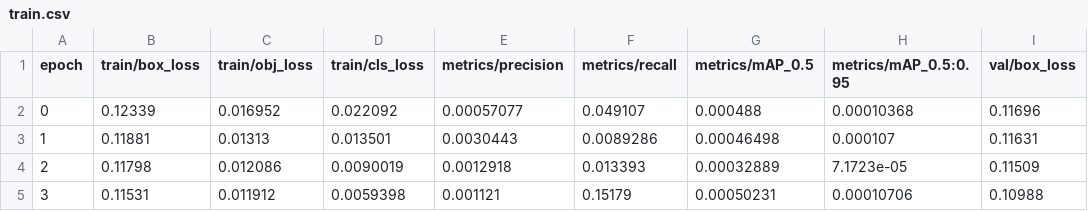
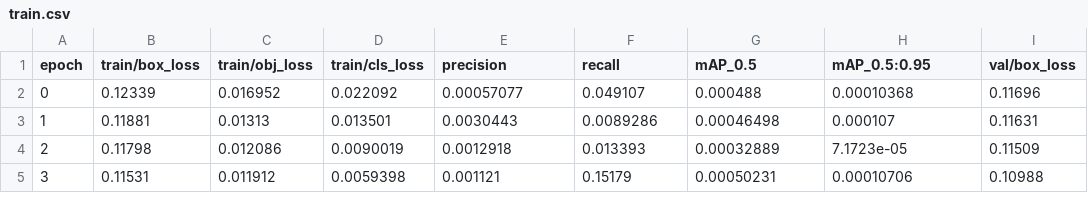
Before and after one commit to Dauriel/h2o_wildfires, a CSV file: wave-app-new/data/train.csv, drawn as a sheet; only a part is shown; the diff names each change by its address in the sheet, - before the commit and + after, or states it on an @@ line.

```diff
--- a/wave-app-new/data/train.csv
+++ b/wave-app-new/data/train.csv
-E1: metrics/precision
+E1: precision
-F1: metrics/recall
+F1: recall
-G1: metrics/mAP_0.5
+G1: mAP_0.5
-H1: metrics/mAP_0.5:0.95
+H1: mAP_0.5:0.95
```
Also changed, not shown: 2 other files.
